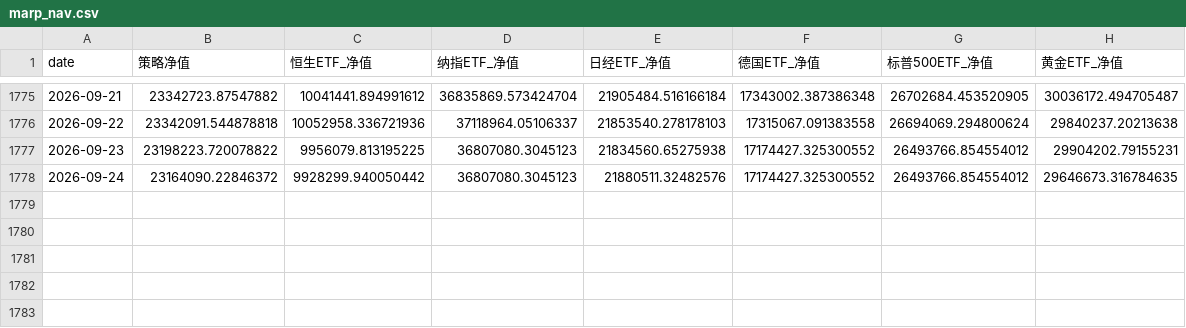
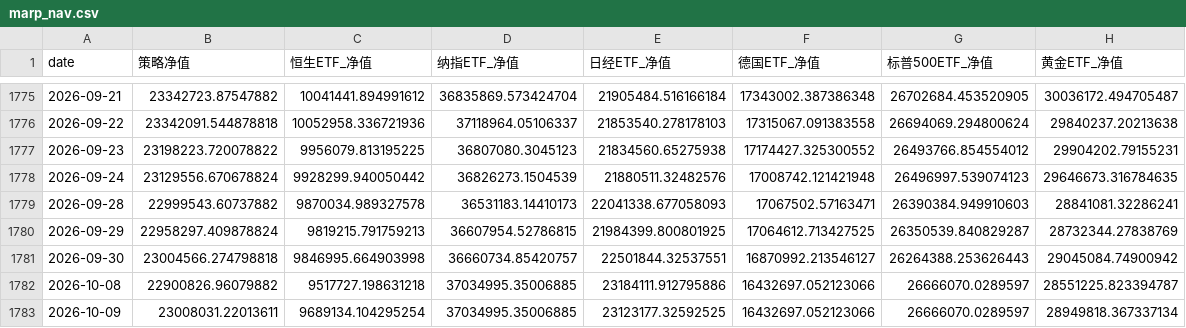
Before and after one commit to Ron-Wang/InvestmentQuant, a CSV file: statregy-marp/marp_nav.csv, drawn as a sheet; only a part is shown, gaps mark what is left out.

```diff
--- a/statregy-marp/marp_nav.csv
+++ b/statregy-marp/marp_nav.csv
@@ -1777,2 +1777,7 @@
 2026-09-23,23198223.720078822,9956079.813195225,36807080.3045123,21834560.65275938,17174427.325300552,26493766.854554012,29904202.79155231
-2026-09-24,23164090.22846372,9928299.940050442,36807080.3045123,21880511.32482576,17174427.325300552,26493766.854554012,29646673.316784635
+2026-09-24,23129556.670678824,9928299.940050442,36826273.1504539,21880511.32482576,17008742.121421948,26496997.539074123,29646673.316784635
+2026-09-28,22999543.60737882,9870034.989327578,36531183.14410173,22041338.677058093,17067502.57163471,26390384.949910603,28841081.32286241
+2026-09-29,22958297.409878824,9819215.791759213,36607954.52786815,21984399.800801925,17064612.713427525,26350539.840829287,28732344.27838769
+2026-09-30,23004566.274798818,9846995.664903998,36660734.85420757,22501844.32537551,16870992.213546127,26264388.253626443,29045084.74900942
+2026-10-08,22900826.96079882,9517727.198631218,37034995.35006885,23184111.912795886,16432697.052123066,26666070.0289597,28551225.823394787
+2026-10-09,23008031.22013611,9689134.104295254,37034995.35006885,23123177.32592525,16432697.052123066,26666070.0289597,28949818.367337134
```
Also changed, not shown: statregy-marp/marp_annual_metrics.csv, statregy-marp/marp_holding.csv, 2 other files.
